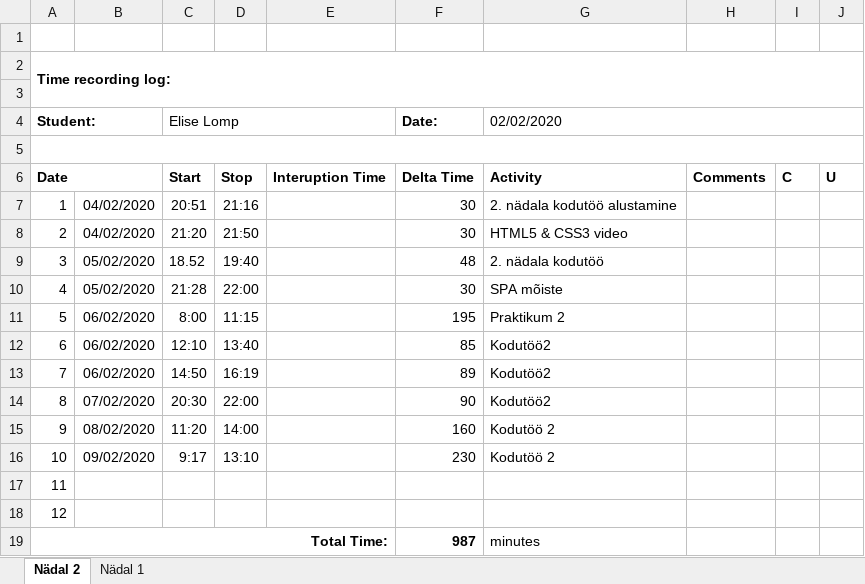
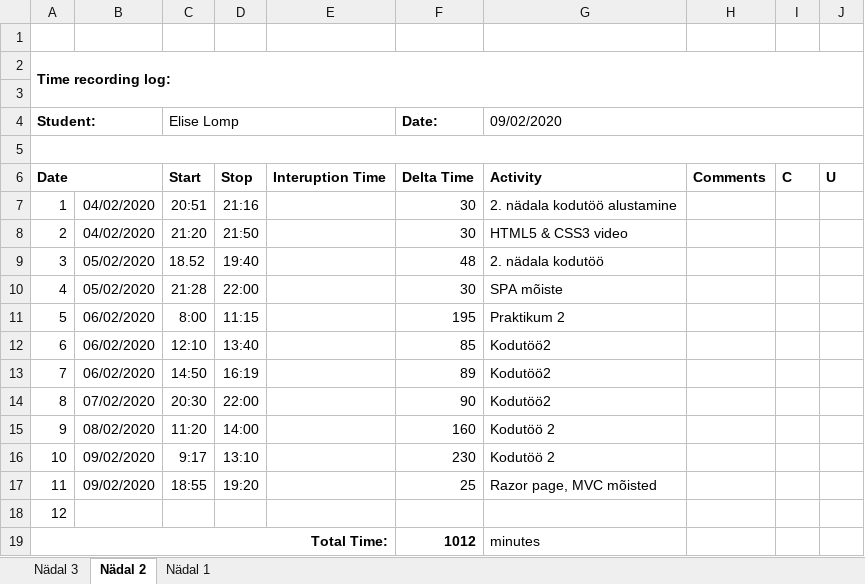
Before and after one commit to ellomp/Homework1-3, an Excel workbook: Homework1-3/Time recording log.xlsx, sheet Nädal 2, drawn as a sheet; values as stored, in another font and other column widths than the file's, no borders; the diff names each change by its address in the sheet, - before the commit and + after, or states it on an @@ line.

```diff
--- a/Homework1-3/Time recording log.xlsx (sheet Nädal 2)
+++ b/Homework1-3/Time recording log.xlsx (sheet Nädal 2)
+sheet tab: Nädal 3
-G4: 02/02/2020
+G4: 09/02/2020
-B17: (empty)
+B17: 09/02/2020
-C17 (Elise Lomp): (empty)
+C17 (Elise Lomp): 18:55
-D17: (empty)
+D17: 19:20
-F17 (Date:): (empty)
+F17 (Date:): 25
-G17 (09/02/2020): (empty)
+G17 (09/02/2020): Razor page, MVC mõisted
-F19 (Date:): 987
+F19 (Date:): 1012
```
Also changed, not shown: 3 other files.
